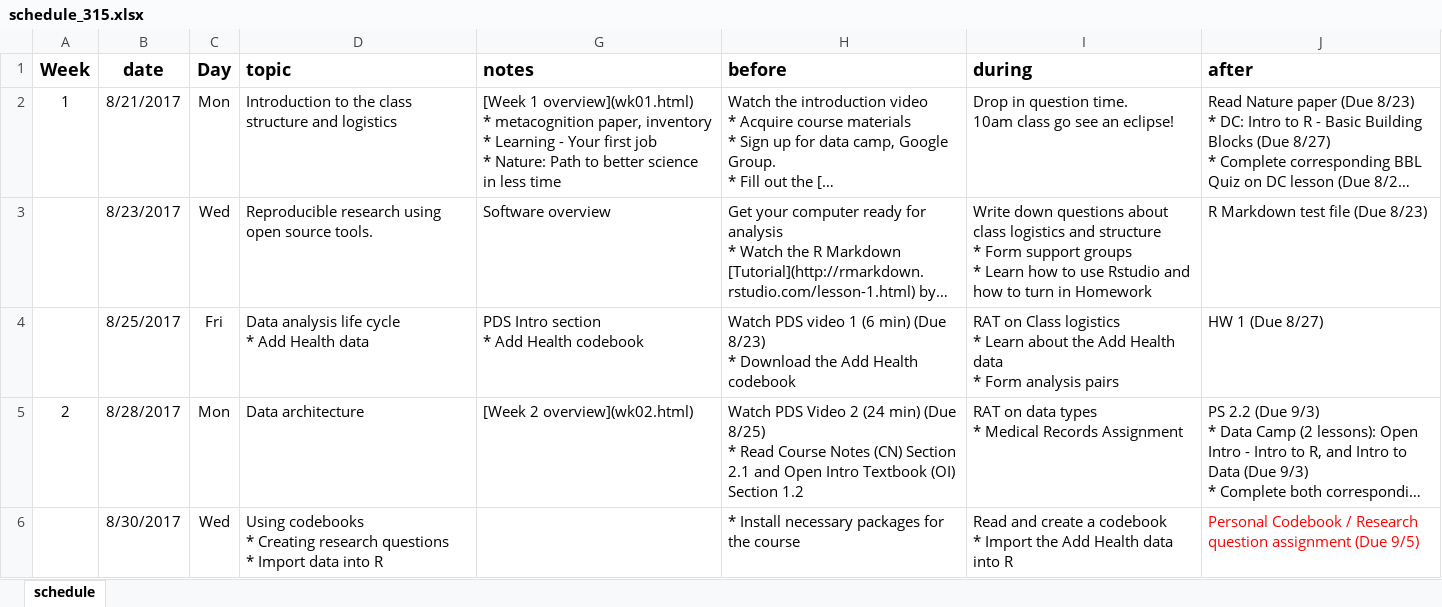
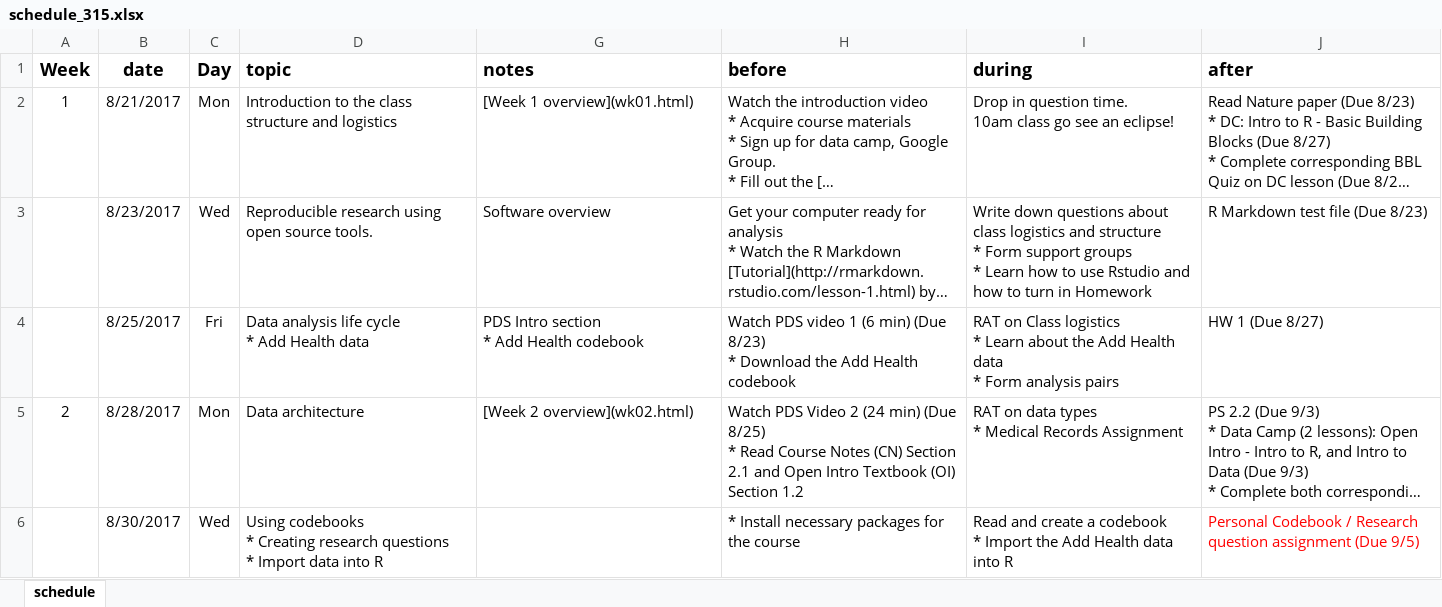
Before and after one commit to KirosG/MATH315, an Excel workbook: schedule_315.xlsx, sheet schedule, drawn as a sheet; only a part is shown; long unchanged cells end in …; values as stored, in another font and other column widths than the file's, no borders; ↵ is a line break in a cell; the diff names each change by its address in the sheet, - before the commit and + after, or states it on an @@ line.

```diff
--- a/schedule_315.xlsx (sheet schedule)
+++ b/schedule_315.xlsx (sheet schedule)
-G2 (notes): …1 overview](wk01.html) ↵ * metacognition paper, inventory ↵ * Learning - Your first job ↵ * Nature: Path to better science in less time
+G2 (notes): …1 overview](wk01.html)
```
Also changed, not shown: 12 other files.
